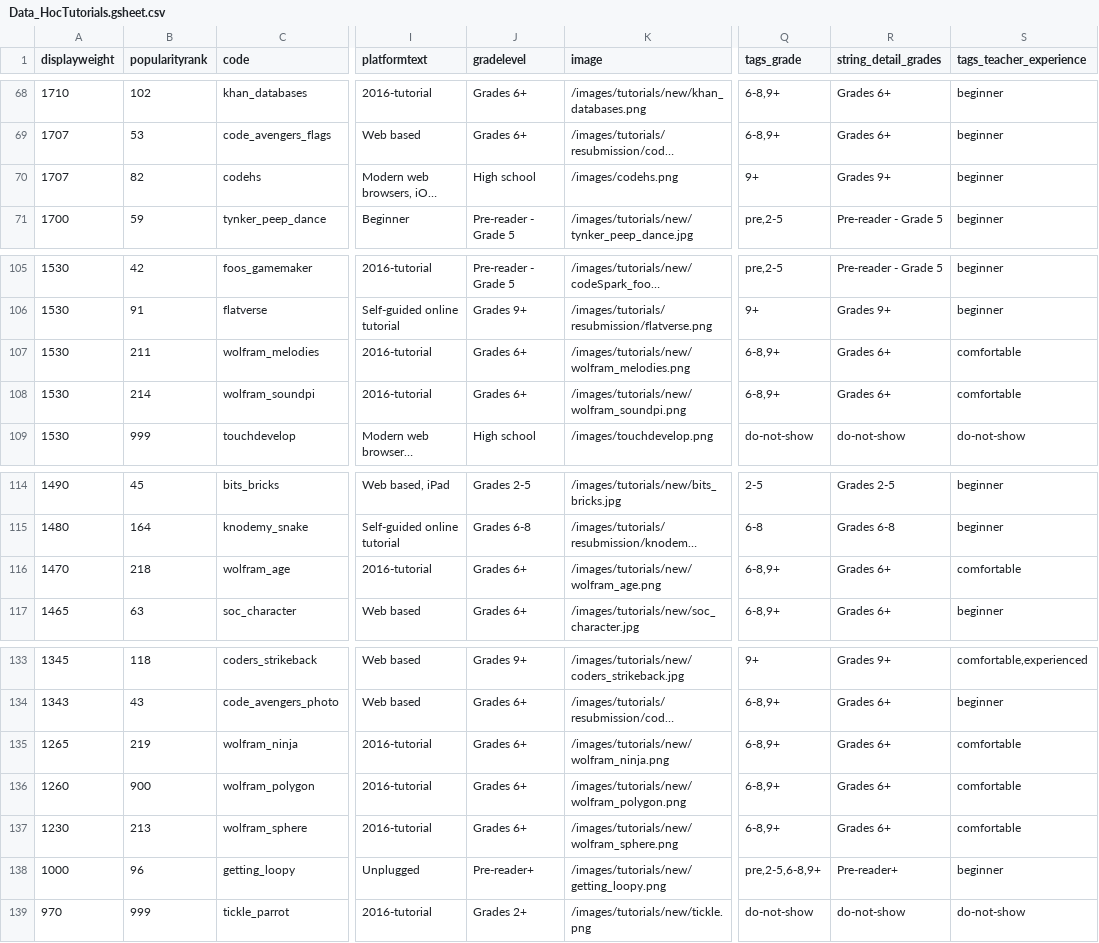
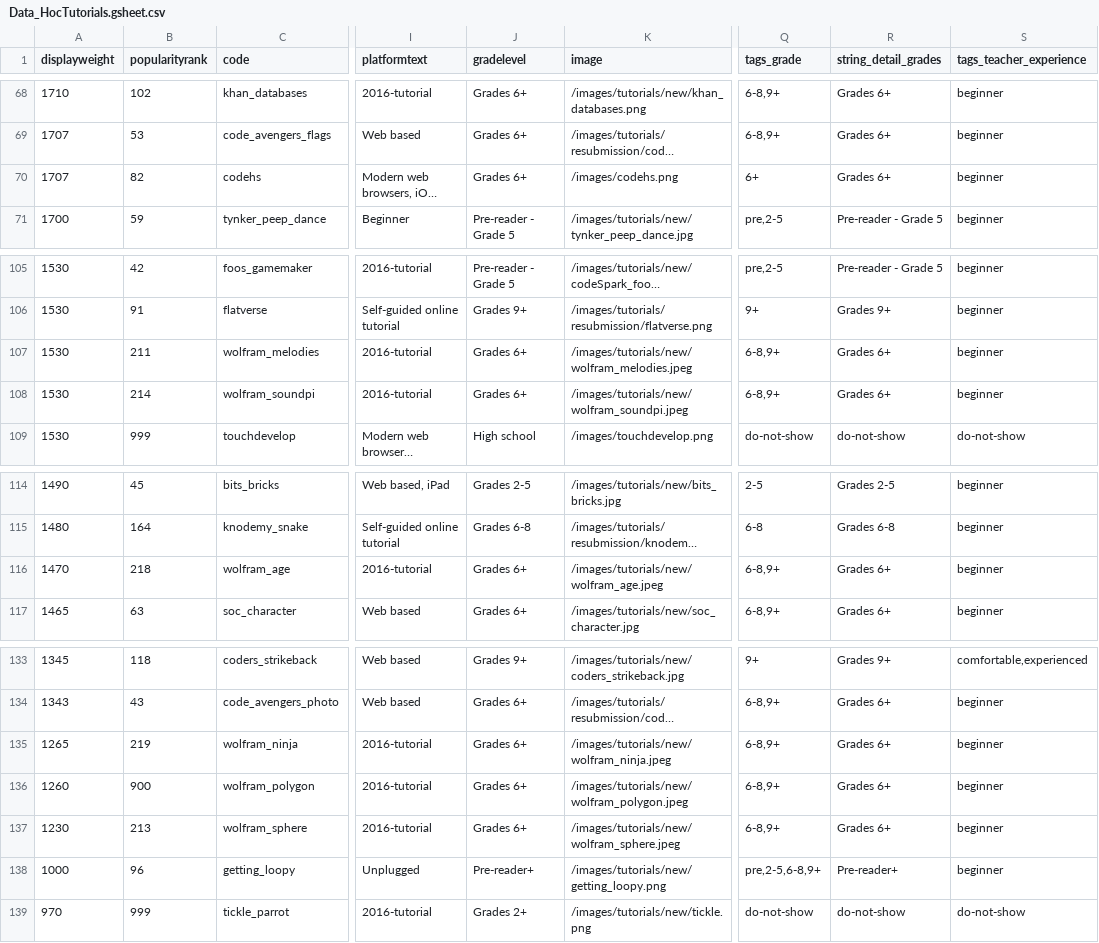
Before and after one commit to viztor/code-dot-org, a CSV file: pegasus/cache/Data_HocTutorials.gsheet.csv, drawn as a sheet; only a part is shown, gaps mark what is left out; long unchanged cells end in …; the diff names each change by its address in the sheet, - before the commit and + after, or states it on an @@ line.

Commit message:
scoop new tutorials -tanya

```diff
--- a/pegasus/cache/Data_HocTutorials.gsheet.csv
+++ b/pegasus/cache/Data_HocTutorials.gsheet.csv
-J70 (gradelevel): High school
+J70 (gradelevel): Grades 6+
-Q70 (tags_grade): 9+
+Q70 (tags_grade): 6+
-R70 (string_detail_grades): Grades 9+
+R70 (string_detail_grades): Grades 6+
-K107 (image): /images/tutorials/new/wolfram_melodies.png
+K107 (image): /images/tutorials/new/wolfram_melodies.jpeg
-S107:S108 (tags_teacher_experience): comfortable
+S107:S108 (tags_teacher_experience): beginner
-K108 (image): /images/tutorials/new/wolfram_soundpi.png
+K108 (image): /images/tutorials/new/wolfram_soundpi.jpeg
-K116 (image): /images/tutorials/new/wolfram_age.png
+K116 (image): /images/tutorials/new/wolfram_age.jpeg
-S116 (tags_teacher_experience): comfortable
+S116 (tags_teacher_experience): beginner
-K135 (image): /images/tutorials/new/wolfram_ninja.png
+K135 (image): /images/tutorials/new/wolfram_ninja.jpeg
-S135:S137 (tags_teacher_experience): comfortable
+S135:S137 (tags_teacher_experience): beginner
-K136 (image): /images/tutorials/new/wolfram_polygon.png
+K136 (image): /images/tutorials/new/wolfram_polygon.jpeg
-K137 (image): /images/tutorials/new/wolfram_sphere.png
+K137 (image): /images/tutorials/new/wolfram_sphere.jpeg
```
Also changed, not shown: 12 other files.
